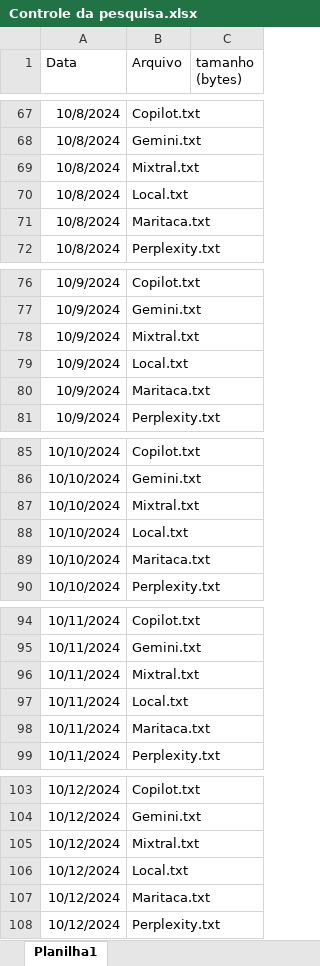
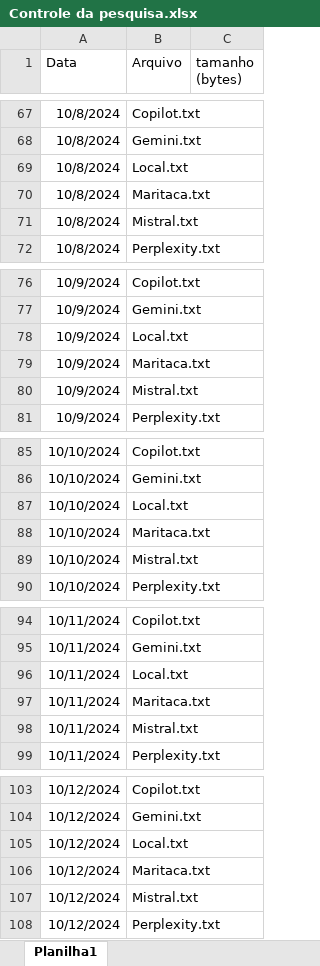
Before and after one commit to EduAugustoM/ConsistenciadeIAsGenerativas, an Excel workbook: Controle da pesquisa.xlsx, sheet Planilha1, drawn as a sheet; only a part is shown, gaps mark what is left out; values as stored, in another font and other column widths than the file's, no borders; removed rows and columns are numbered as before the commit, all else as after; the diff covers the shown part only; the diff names each change by its address in the sheet, - before the commit and + after, or states it on an @@ line.

```diff
--- a/Controle da pesquisa.xlsx (sheet Planilha1)
+++ b/Controle da pesquisa.xlsx (sheet Planilha1)
-row 69: 10/8/2024 | Mixtral.txt
+row 71: 10/8/2024 | Mistral.txt
-row 78: 10/9/2024 | Mixtral.txt
+row 80: 10/9/2024 | Mistral.txt
-row 87: 10/10/2024 | Mixtral.txt
+row 89: 10/10/2024 | Mistral.txt
-row 96: 10/11/2024 | Mixtral.txt
+row 98: 10/11/2024 | Mistral.txt
-row 105: 10/12/2024 | Mixtral.txt
+row 107: 10/12/2024 | Mistral.txt
```
Also changed, not shown: 22 added rows, 22 removed rows and 8 edited cells elsewhere in this sheet, 9 other files.
